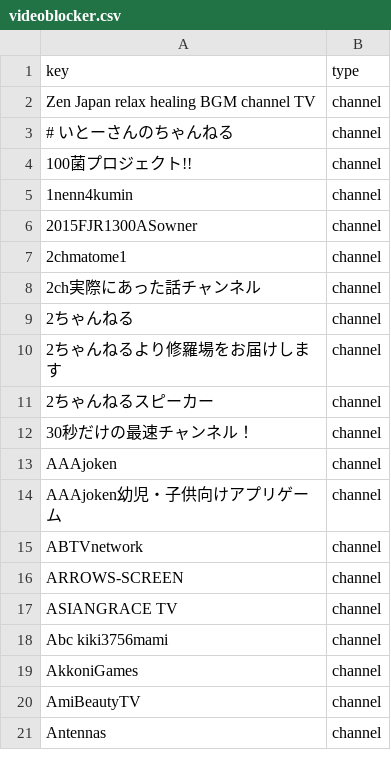
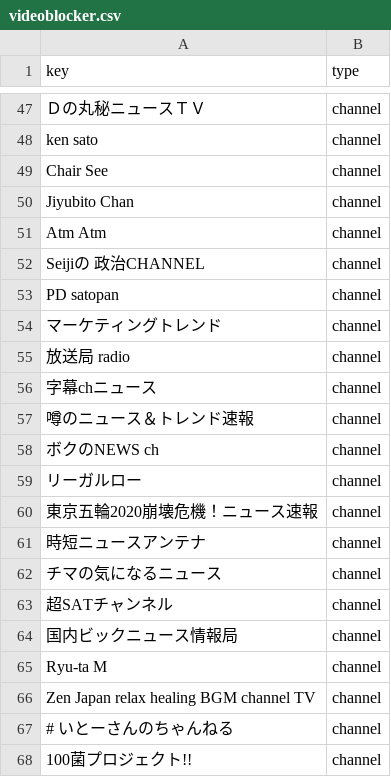
Before and after one commit to umucub/blocklist, a CSV file: videoblocker.csv, drawn as a sheet; only a part is shown, gaps mark what is left out; the shorter side is filled out with more unchanged rows; the diff covers the shown part only; the diff names each change by its address in the sheet, - before the commit and + after, or states it on an @@ line.

Commit message:
65 アカウント追加

```diff
--- a/videoblocker.csv
+++ b/videoblocker.csv
+row 47: Ｄの丸秘ニュースＴＶ | channel
+row 48: ken sato | channel
+row 49: Chair See | channel
+row 50: Jiyubito Chan | channel
+row 51: Atm Atm | channel
+row 52: Seijiの 政治CHANNEL | channel
+row 53: PD satopan | channel
+row 54: マーケティングトレンド | channel
+row 55: 放送局 radio | channel
+row 56: 字幕chニュース | channel
+row 57: 噂のニュース＆トレンド速報 | channel
+row 58: ボクのNEWS ch | channel
+row 59: リーガルロー | channel
+row 60: 東京五輪2020崩壊危機！ニュース速報 | channel
+row 61: 時短ニュースアンテナ | channel
+row 62: チマの気になるニュース | channel
+row 63: 超SATチャンネル | channel
+row 64: 国内ビックニュース情報局 | channel
+row 65: Ryu-ta M | channel
```
Also changed, not shown: 46 added rows elsewhere in this file.
